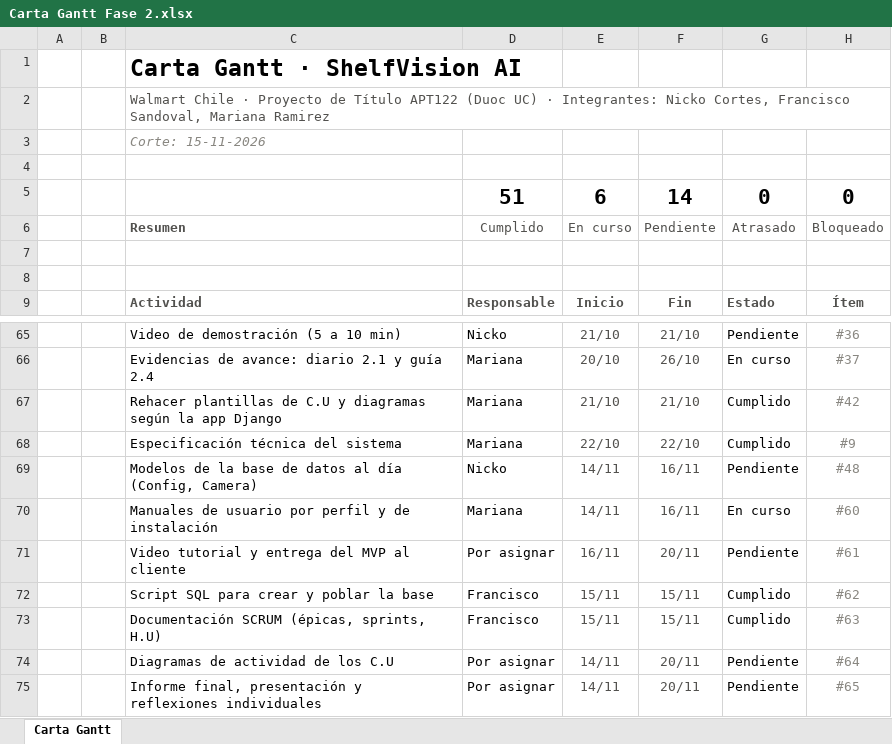
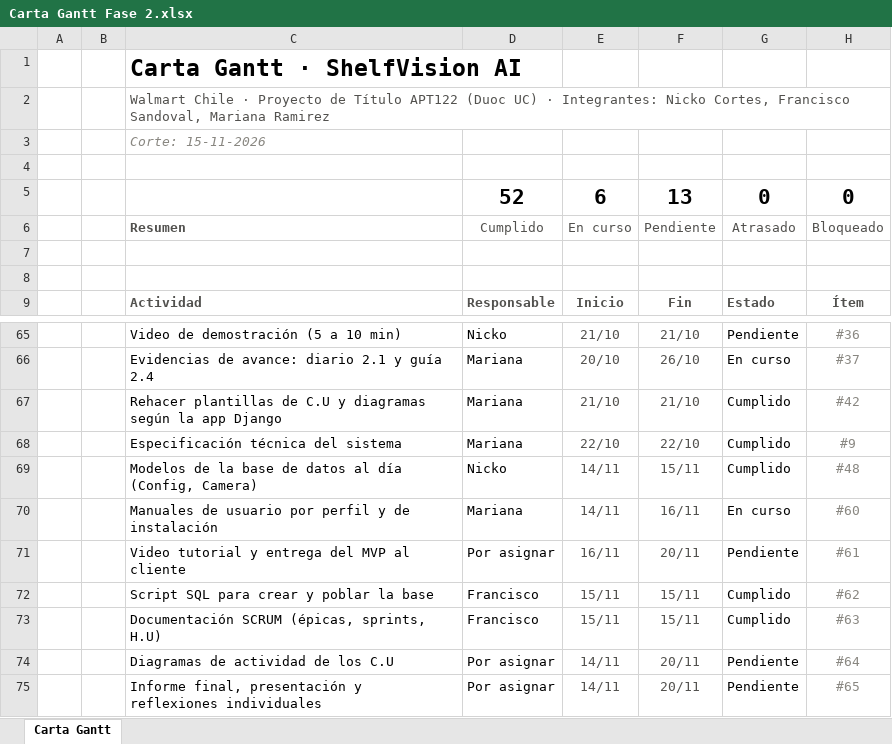
Before and after one commit to marcianabun/capstone, an Excel workbook: Fase 2/Evidencias Proyecto/Evidencias de documentación/Gestion/Carta Gantt Fase 2.xlsx, sheet Carta Gantt, drawn as a sheet; only a part is shown, gaps mark what is left out; values as stored, in another font and other column widths than the file's, no borders; conditional formats not drawn; the diff names each change by its address in the sheet, - before the commit and + after, or states it on an @@ line.

Commit message:
docs: marca el ítem #48 como hecho en PROGRESS.md y en la Carta Gantt
Fila 'Modelos de la base de datos al día' en Cumplido, con fin el 2026-11-15.

```diff
--- a/Fase 2/Evidencias Proyecto/Evidencias de documentación/Gestion/Carta Gantt Fase 2.xlsx (sheet Carta Gantt)
+++ b/Fase 2/Evidencias Proyecto/Evidencias de documentación/Gestion/Carta Gantt Fase 2.xlsx (sheet Carta Gantt)
-D5: 51
+D5: 52
-F5: 14
+F5: 13
-F69: 16/11
+F69: 15/11
-G69: Pendiente
+G69: Cumplido
```
Also changed, not shown: 1 other file.
